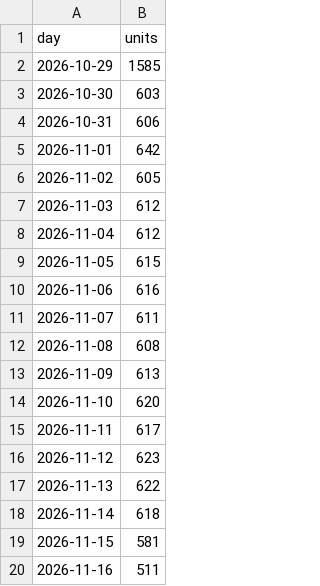
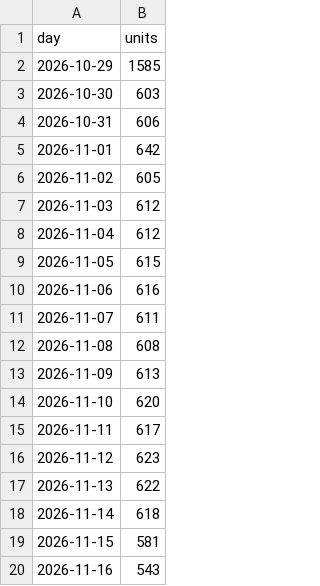
Before and after one commit to uyong4606-web/stellive-viewers, a CSV file: youtube/store/quota.csv, drawn as a sheet.

```diff
--- a/youtube/store/quota.csv
+++ b/youtube/store/quota.csv
@@ -19,2 +19,2 @@ day,units
 2026-11-15,581
-2026-11-16,511
+2026-11-16,543
```
Also changed, not shown: 1 other file.
